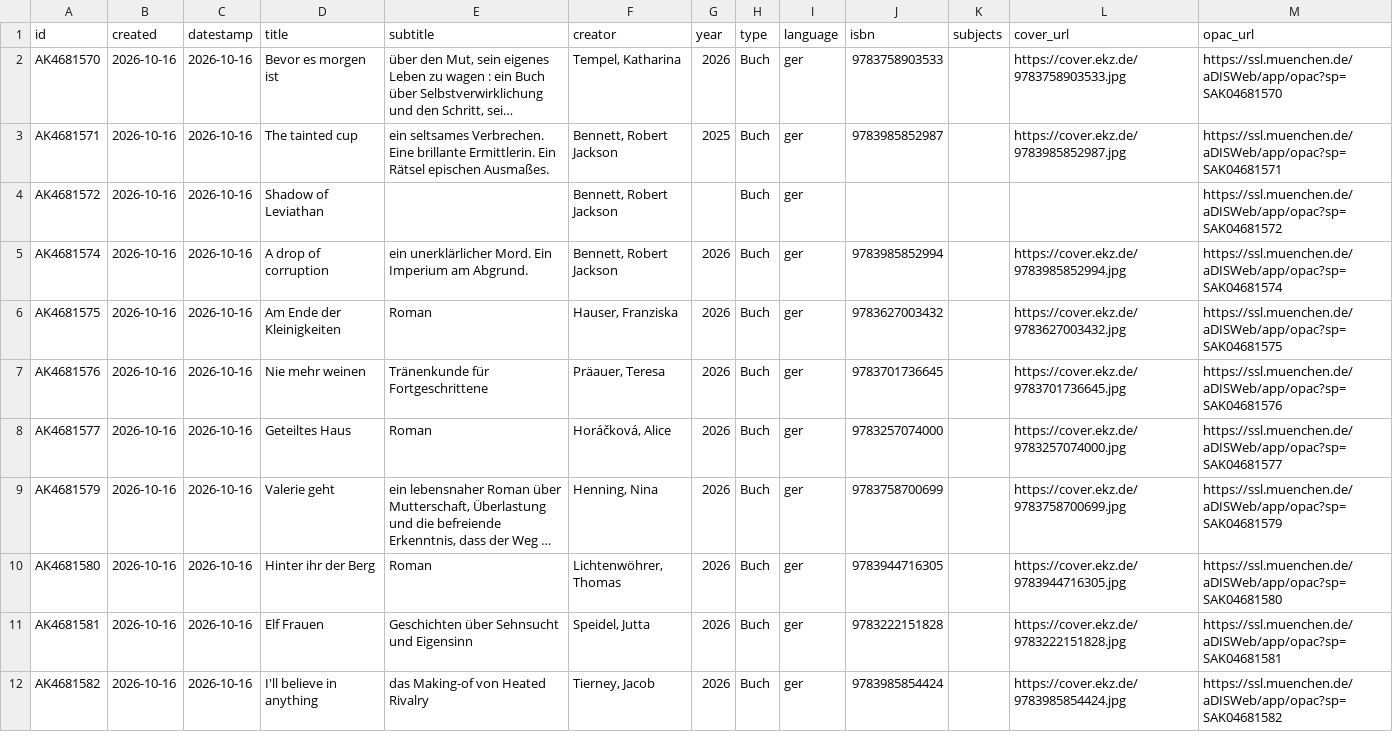
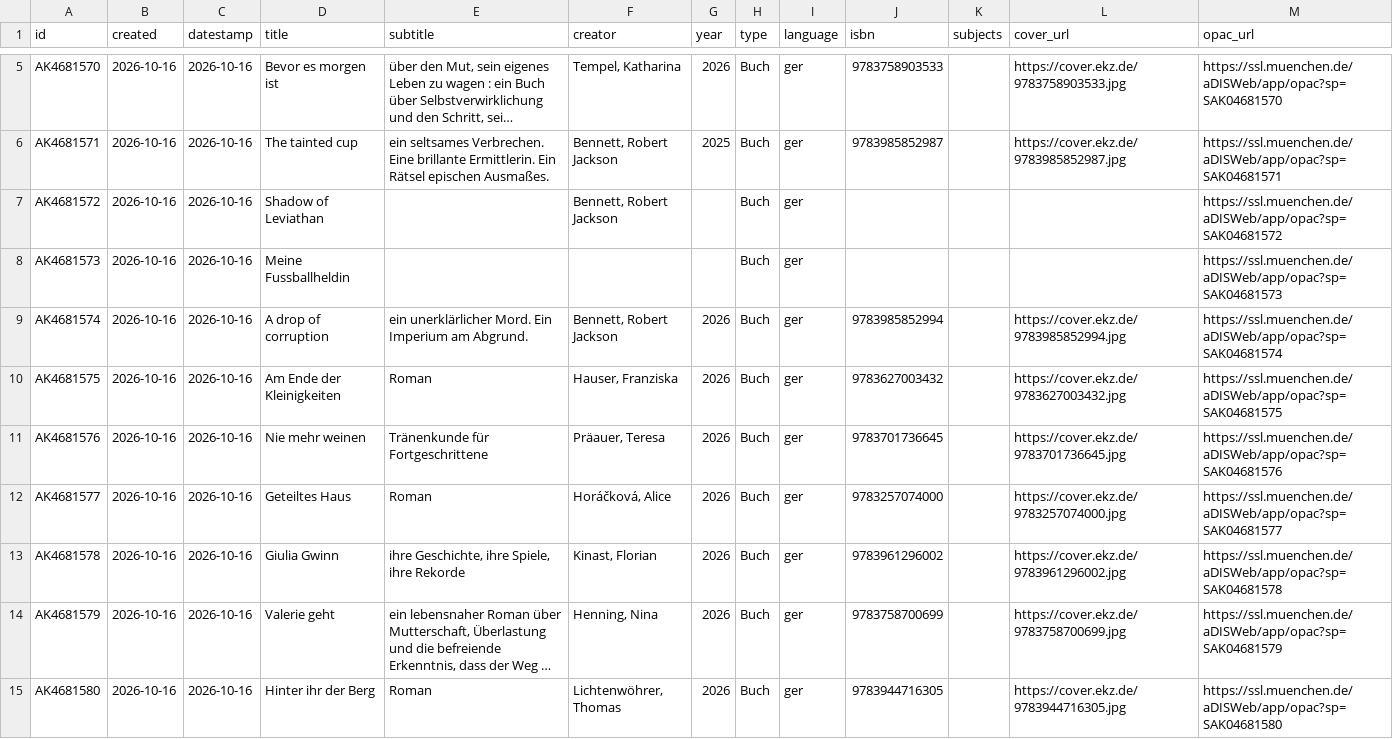
Before and after one commit to heibie/openbibmuc.de, a CSV file: data/neuzugaenge/2026-10-16.csv, drawn as a sheet; only a part is shown, gaps mark what is left out; the shorter side is filled out with more unchanged rows; long unchanged cells end in …; the diff covers the shown part only; the diff names each change by its address in the sheet, - before the commit and + after, or states it on an @@ line.

```diff
--- a/data/neuzugaenge/2026-10-16.csv
+++ b/data/neuzugaenge/2026-10-16.csv
+row 8: AK4681573 | 2026-10-16 | 2026-10-16 | Meine Fussballheldin |  |  |  | Buch | ger |  |  |  | https://ssl.muenchen.de/aDISWeb/app/opac?sp=SAK04681573
+row 13: AK4681578 | 2026-10-16 | 2026-10-16 | Giulia Gwinn | ihre Geschichte, ihre Spiele, ihre Rekorde | Kinast, Florian | 2026 | Buch | ger | 9783961296002 |  | https://cover.ekz.de/9783961296002.jpg | https://ssl.muenchen.de/aDISWeb/app/opac?sp=SAK04681578
```
Also changed, not shown: 8 added rows elsewhere in this file, data/neuzugaenge/2026-10-19.csv, 3 other files.
